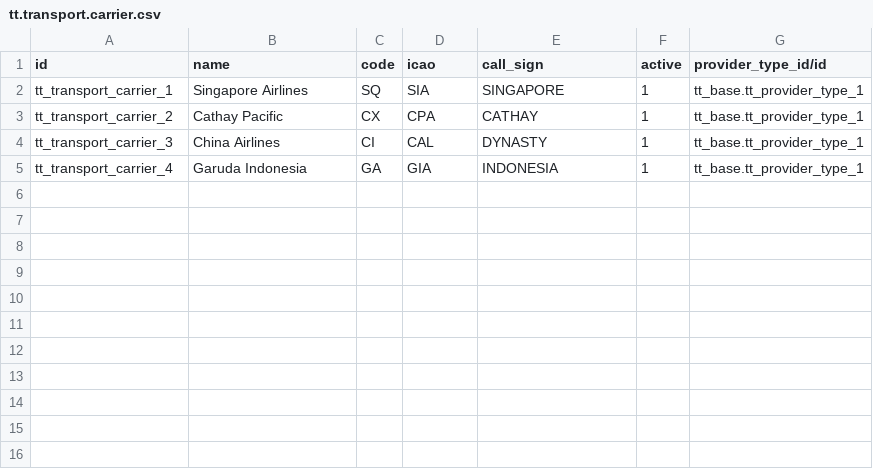
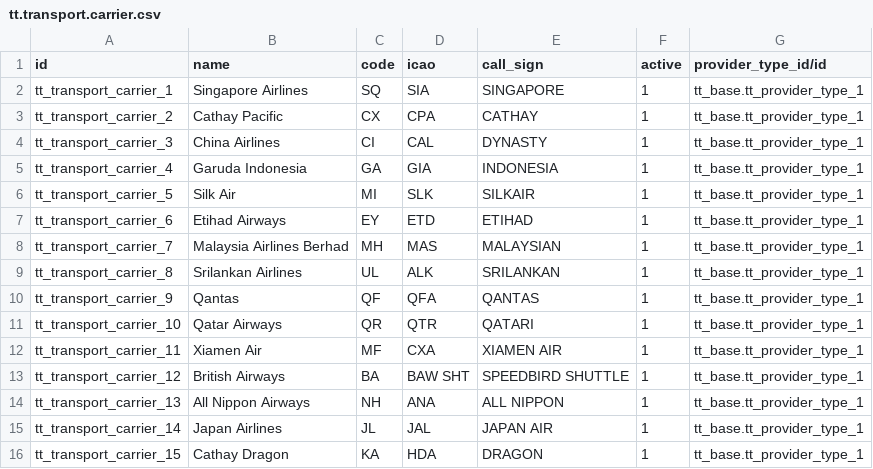
Before and after one commit to andygunawan96/odoo12_addons_tour_travel, a CSV file: tt_base/data/tt.transport.carrier.csv, drawn as a sheet; the diff names each change by its address in the sheet, - before the commit and + after, or states it on an @@ line.

Commit message:
menambahkan tt transport carrier views

```diff
--- a/tt_base/data/tt.transport.carrier.csv
+++ b/tt_base/data/tt.transport.carrier.csv
+row 6: tt_transport_carrier_5 | Silk Air | MI | SLK | SILKAIR | 1 | tt_base.tt_provider_type_1
+row 7: tt_transport_carrier_6 | Etihad Airways | EY | ETD | ETIHAD | 1 | tt_base.tt_provider_type_1
+row 8: tt_transport_carrier_7 | Malaysia Airlines Berhad | MH | MAS | MALAYSIAN | 1 | tt_base.tt_provider_type_1
+row 9: tt_transport_carrier_8 | Srilankan Airlines | UL | ALK | SRILANKAN | 1 | tt_base.tt_provider_type_1
+row 10: tt_transport_carrier_9 | Qantas | QF | QFA | QANTAS | 1 | tt_base.tt_provider_type_1
+row 11: tt_transport_carrier_10 | Qatar Airways | QR | QTR | QATARI | 1 | tt_base.tt_provider_type_1
+row 12: tt_transport_carrier_11 | Xiamen Air | MF | CXA | XIAMEN AIR | 1 | tt_base.tt_provider_type_1
+row 13: tt_transport_carrier_12 | British Airways | BA | BAW SHT | SPEEDBIRD SHUTTLE | 1 | tt_base.tt_provider_type_1
+row 14: tt_transport_carrier_13 | All Nippon Airways | NH | ANA | ALL NIPPON | 1 | tt_base.tt_provider_type_1
+row 15: tt_transport_carrier_14 | Japan Airlines | JL | JAL | JAPAN AIR | 1 | tt_base.tt_provider_type_1
+row 16: tt_transport_carrier_15 | Cathay Dragon | KA | HDA | DRAGON | 1 | tt_base.tt_provider_type_1
```
Also changed, not shown: 3 other files.
